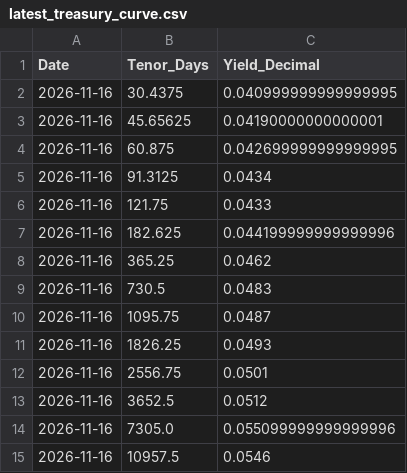
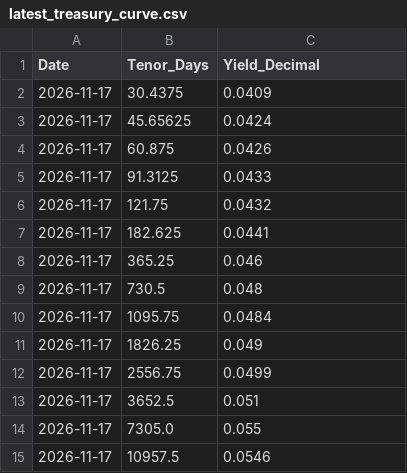
Before and after one commit to siang-dai/spx-vix-term-structure, a CSV file: data/latest_treasury_curve.csv, drawn as a sheet.

```diff
--- a/data/latest_treasury_curve.csv
+++ b/data/latest_treasury_curve.csv
@@ -1,15 +1,15 @@
 Date,Tenor_Days,Yield_Decimal
-2026-11-16,30.4375,0.040999999999999995
-2026-11-16,45.65625,0.04190000000000001
-2026-11-16,60.875,0.042699999999999995
-2026-11-16,91.3125,0.0434
-2026-11-16,121.75,0.0433
-2026-11-16,182.625,0.044199999999999996
-2026-11-16,365.25,0.0462
-2026-11-16,730.5,0.0483
-2026-11-16,1095.75,0.0487
-2026-11-16,1826.25,0.0493
-2026-11-16,2556.75,0.0501
-2026-11-16,3652.5,0.0512
-2026-11-16,7305.0,0.055099999999999996
-2026-11-16,10957.5,0.0546
+2026-11-17,30.4375,0.0409
+2026-11-17,45.65625,0.0424
+2026-11-17,60.875,0.0426
+2026-11-17,91.3125,0.0433
+2026-11-17,121.75,0.0432
+2026-11-17,182.625,0.0441
+2026-11-17,365.25,0.046
+2026-11-17,730.5,0.048
+2026-11-17,1095.75,0.0484
+2026-11-17,1826.25,0.049
+2026-11-17,2556.75,0.0499
+2026-11-17,3652.5,0.051
+2026-11-17,7305.0,0.055
+2026-11-17,10957.5,0.0546
```
Also changed, not shown: data/latest_term_structure.csv, data/vix_term_structure_history.csv, 3 other files.
